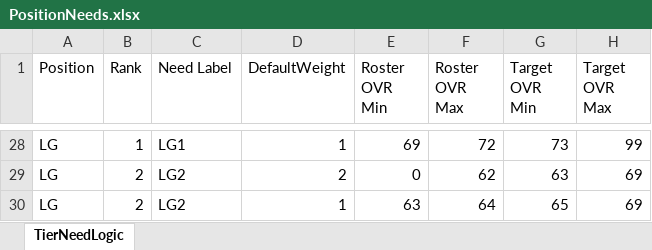
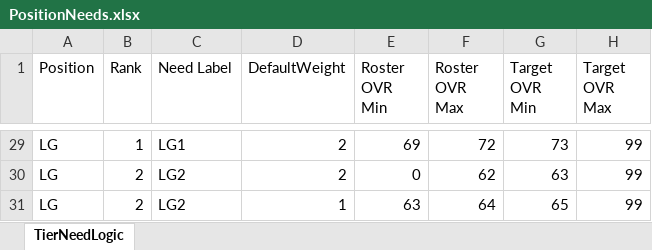
Before and after one commit to ethpec/MaddenDraftTool, an Excel workbook: Files/TestFiles/PositionNeeds.xlsx, sheet TierNeedLogic, drawn as a sheet; only a part is shown, gaps mark what is left out; values as stored, in another font and other column widths than the file's, no borders; addresses are those after the commit; the diff covers the shown part only; the diff names each change by its address in the sheet, - before the commit and + after, or states it on an @@ line.

```diff
--- a/Files/TestFiles/PositionNeeds.xlsx (sheet TierNeedLogic)
+++ b/Files/TestFiles/PositionNeeds.xlsx (sheet TierNeedLogic)
-D29 (DefaultWeight): 1
+D29 (DefaultWeight): 2
-H30:H31 (Target OVR Max): 69
+H30:H31 (Target OVR Max): 99
```
Also changed, not shown: other rows of this sheet, Files/TestFiles/BigBoard.xlsx, 8 other files.
